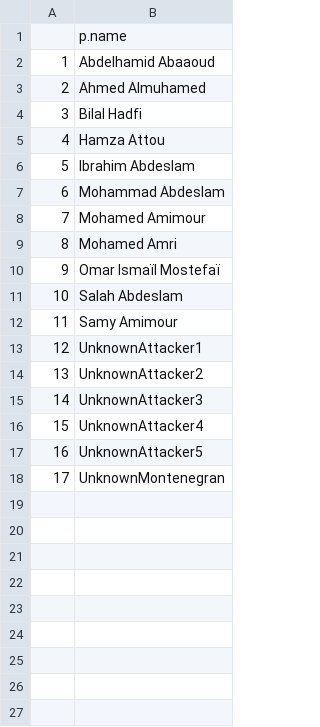
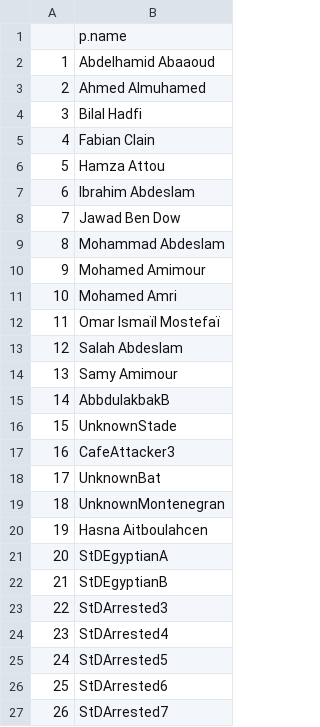
Before and after one commit to sashagutfraind/Nov13, a CSV file: nov13_persons.csv, drawn as a sheet; removed rows and columns are numbered as before the commit, all else as after; the diff names each change by its address in the sheet, - before the commit and + after, or states it on an @@ line.

```diff
--- a/nov13_persons.csv
+++ b/nov13_persons.csv
+row 5: 4 | Fabian Clain
@@ column A renumbered between rows 6 and 19 @@
+row 8: 7 | Jawad Ben Dow
-B15: UnknownAttacker1
+B15: AbbdulakbakB
-B16: UnknownAttacker2
+B16: UnknownStade
-B17: UnknownAttacker3
+B17: CafeAttacker3
-B18: UnknownAttacker4
+B18: UnknownBat
-row 17: 16 | UnknownAttacker5
+row 20: 19 | Hasna Aitboulahcen
+row 21: 20 | StDEgyptianA
+row 22: 21 | StDEgyptianB
+row 23: 22 | StDArrested3
+row 24: 23 | StDArrested4
+row 25: 24 | StDArrested5
+row 26: 25 | StDArrested6
+row 27: 26 | StDArrested7
```
Also changed, not shown: nov13_nodes.csv, nov13_relationships.csv, 7 other files.
